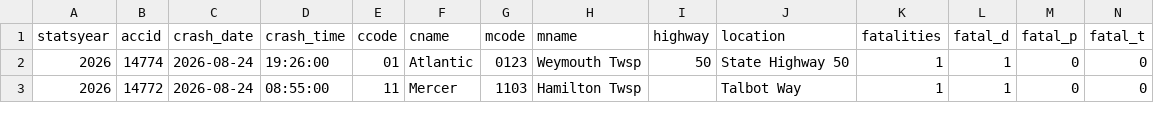
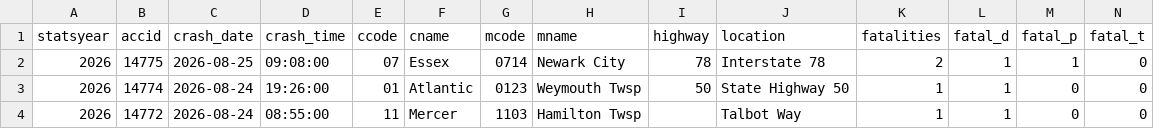
Before and after one commit to unneccesary-roughage/nj-crashes, a CSV file: exports/njsp_fatal_crashes_all.csv, drawn as a sheet; only a part is shown; rows hold the shown columns only; the diff names each change by its address in the sheet, - before the commit and + after, or states it on an @@ line.

```diff
--- a/exports/njsp_fatal_crashes_all.csv
+++ b/exports/njsp_fatal_crashes_all.csv
+row 2: 2026 | 14775 | 2026-08-25 | 09:08:00 | 07 | Essex | 0714 | Newark City | 78 | Interstate 78 | 2 | 1 | 1 | 0
```
Also changed, not shown: exports/njsp_monthly_totals_by_year.csv, 4 other files.
